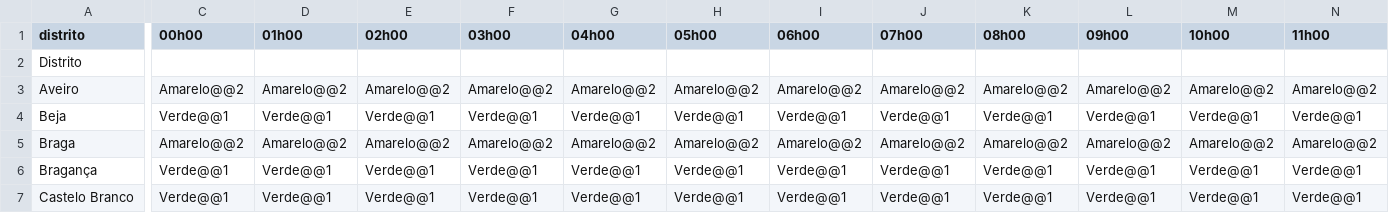
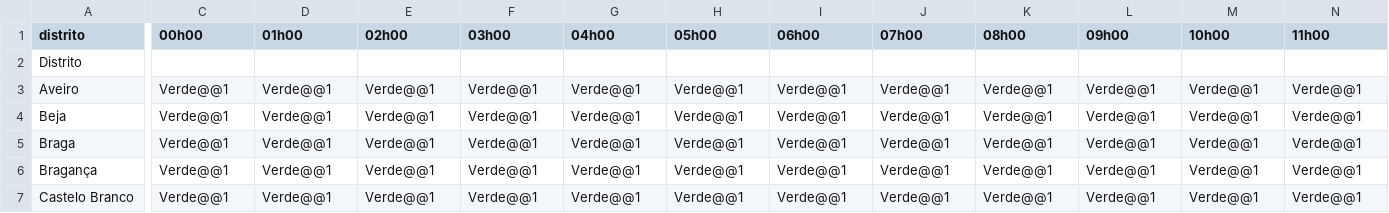
Before and after one commit to CatiaBarros/Avisos_diarios_IPMA, a CSV file: avisos_agita_o_mar_tima.csv, drawn as a sheet; only a part is shown, gaps mark what is left out; the diff covers the shown part only; the diff names each change by its address in the sheet, - before the commit and + after, or states it on an @@ line.

```diff
--- a/avisos_agita_o_mar_tima.csv
+++ b/avisos_agita_o_mar_tima.csv
-C3 (00h00): Amarelo@@2
+C3 (00h00): Verde@@1
-D3 (01h00): Amarelo@@2
+D3 (01h00): Verde@@1
-E3 (02h00): Amarelo@@2
+E3 (02h00): Verde@@1
-F3 (03h00): Amarelo@@2
+F3 (03h00): Verde@@1
-G3 (04h00): Amarelo@@2
+G3 (04h00): Verde@@1
-H3 (05h00): Amarelo@@2
+H3 (05h00): Verde@@1
-I3 (06h00): Amarelo@@2
+I3 (06h00): Verde@@1
-J3 (07h00): Amarelo@@2
+J3 (07h00): Verde@@1
-K3 (08h00): Amarelo@@2
+K3 (08h00): Verde@@1
-L3 (09h00): Amarelo@@2
+L3 (09h00): Verde@@1
-M3 (10h00): Amarelo@@2
+M3 (10h00): Verde@@1
-N3 (11h00): Amarelo@@2
+N3 (11h00): Verde@@1
-C5 (00h00): Amarelo@@2
+C5 (00h00): Verde@@1
-D5 (01h00): Amarelo@@2
+D5 (01h00): Verde@@1
-E5 (02h00): Amarelo@@2
+E5 (02h00): Verde@@1
-F5 (03h00): Amarelo@@2
+F5 (03h00): Verde@@1
-G5 (04h00): Amarelo@@2
+G5 (04h00): Verde@@1
-H5 (05h00): Amarelo@@2
+H5 (05h00): Verde@@1
-I5 (06h00): Amarelo@@2
+I5 (06h00): Verde@@1
-J5 (07h00): Amarelo@@2
+J5 (07h00): Verde@@1
-K5 (08h00): Amarelo@@2
+K5 (08h00): Verde@@1
-L5 (09h00): Amarelo@@2
+L5 (09h00): Verde@@1
-M5 (10h00): Amarelo@@2
+M5 (10h00): Verde@@1
-N5 (11h00): Amarelo@@2
+N5 (11h00): Verde@@1
```
Also changed, not shown: 54 edited cells elsewhere in this file, 2 other files.
